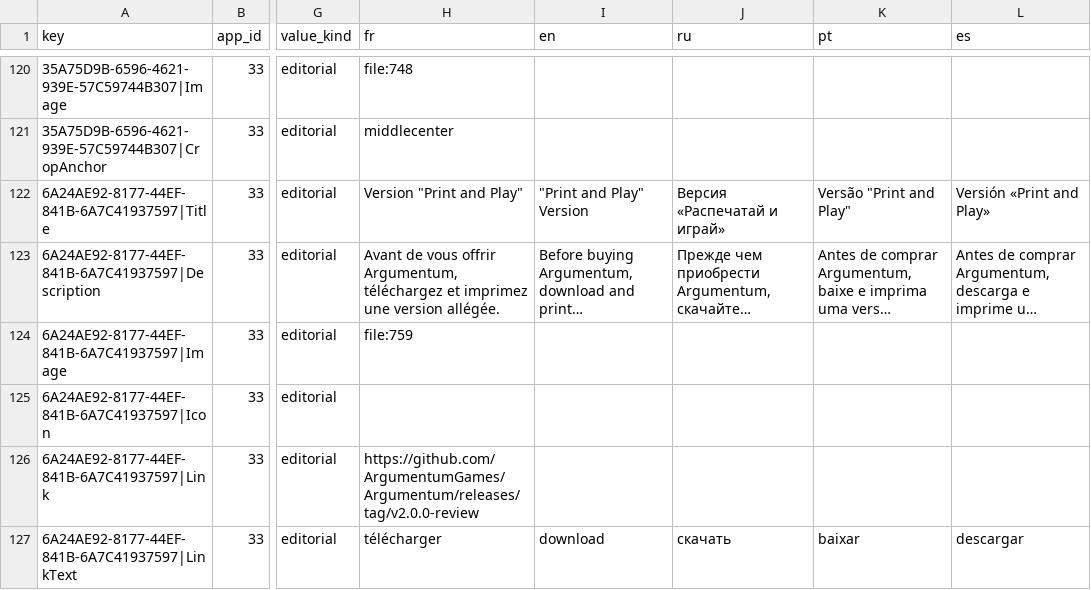
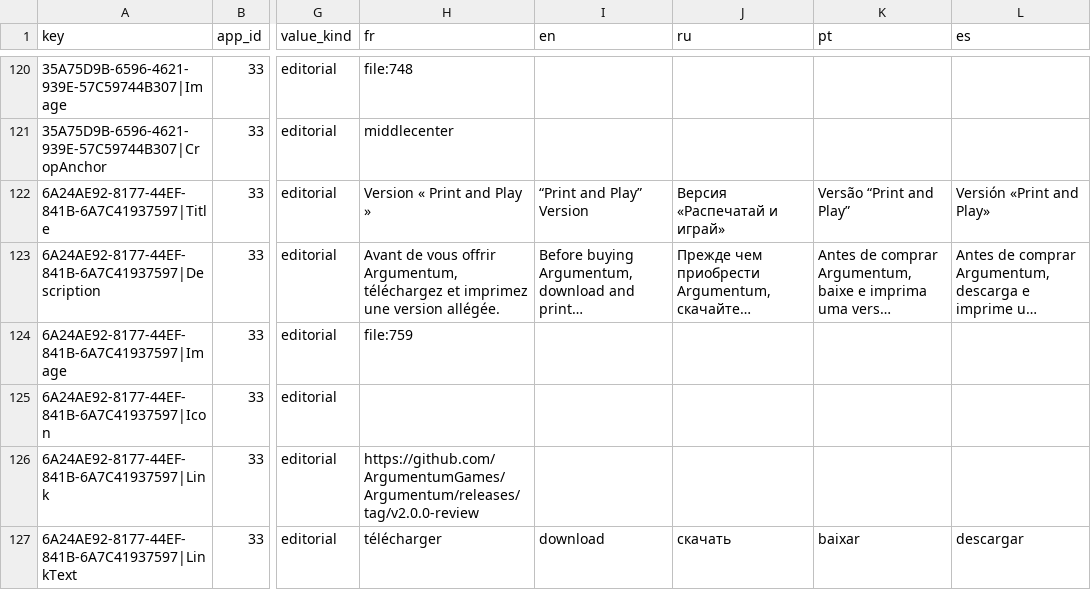
Before and after one commit to ArgumentumGames/Argumentum, a CSV file: docs/dnn-localization/eav-content.csv, drawn as a sheet; only a part is shown, gaps mark what is left out; long unchanged cells end in …; the diff names each change by its address in the sheet, - before the commit and + after, or states it on an @@ line.

```diff
--- a/docs/dnn-localization/eav-content.csv
+++ b/docs/dnn-localization/eav-content.csv
-H122 (fr): Version "Print and Play"
+H122 (fr): Version « Print and Play »
-I122 (en): "Print and Play" Version
+I122 (en): “Print and Play” Version
-K122 (pt): Versão "Print and Play"
+K122 (pt): Versão “Print and Play”
```
Also changed, not shown: docs/dnn-localization/download-cards-canon.csv, 1 other file.
